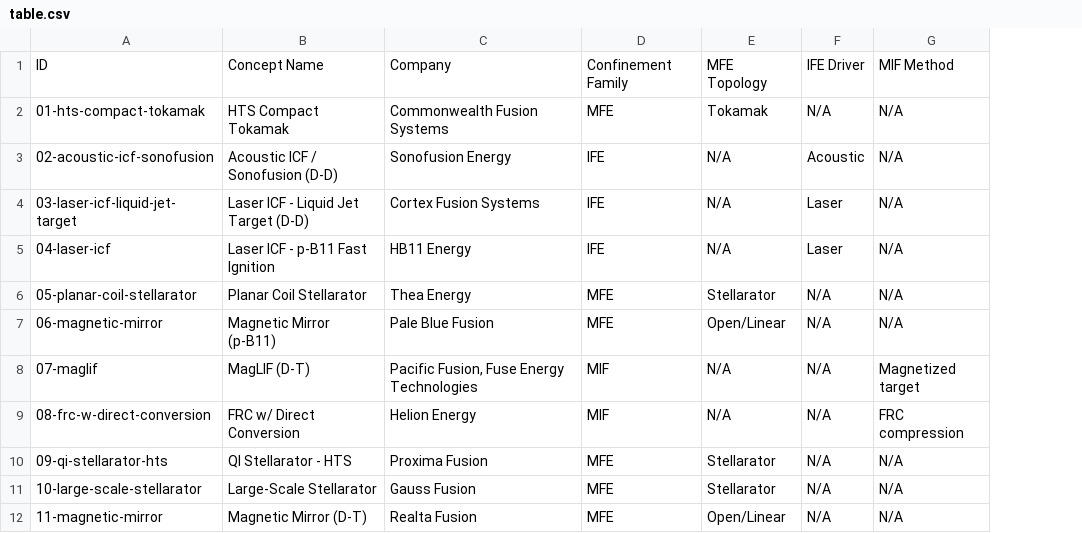
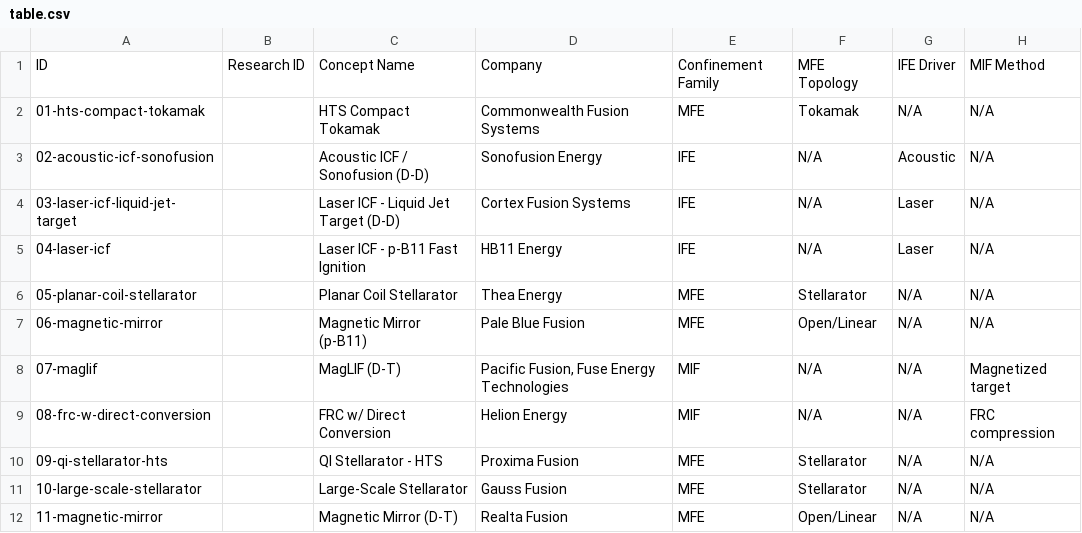
Before and after one commit to 1cFE/fusion-tea, a CSV file: exploration/concept_analysis/table.csv, drawn as a sheet; only a part is shown; the diff names each change by its address in the sheet, - before the commit and + after, or states it on an @@ line.

```diff
--- a/exploration/concept_analysis/table.csv
+++ b/exploration/concept_analysis/table.csv
+column B, row 1: Research ID
```
Also changed, not shown: 1 other file.
